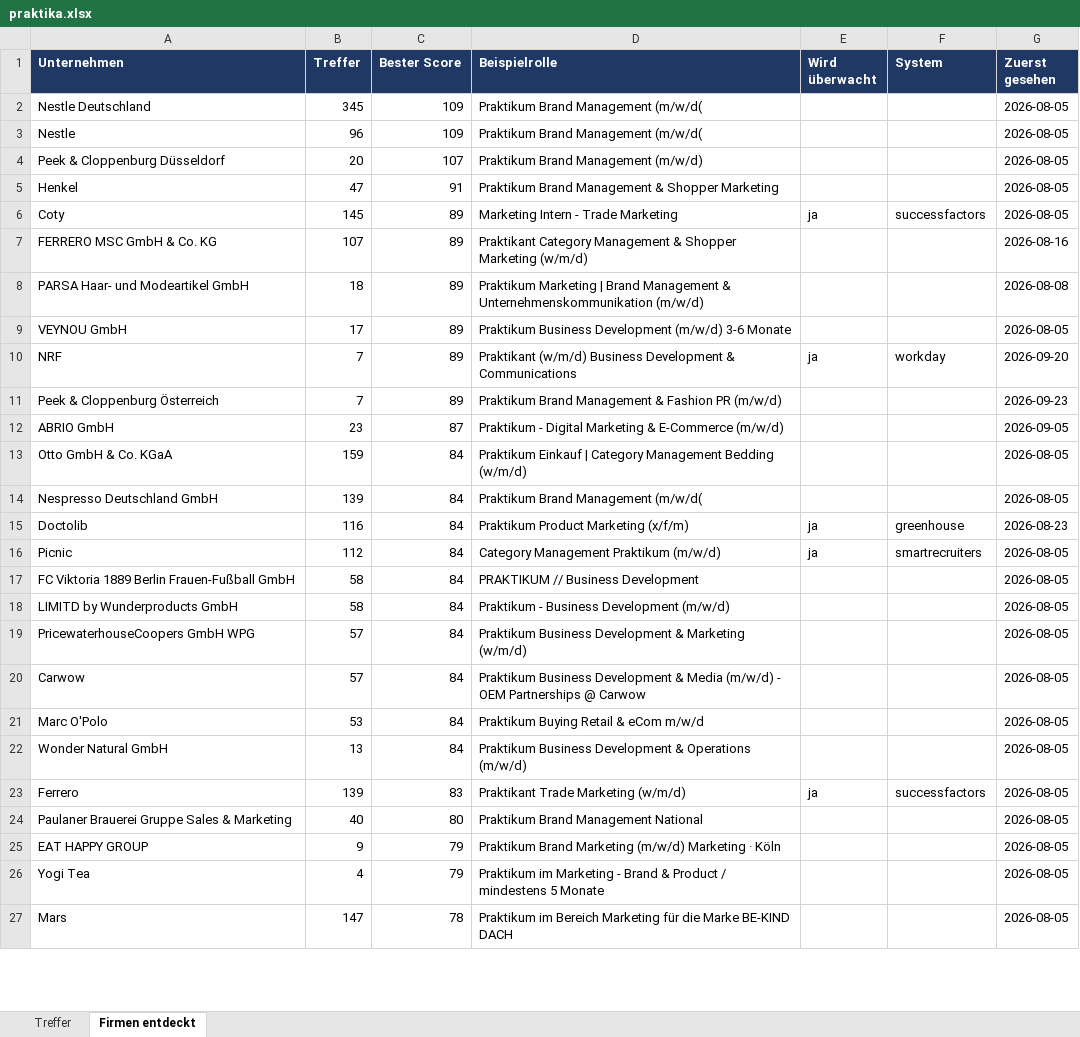
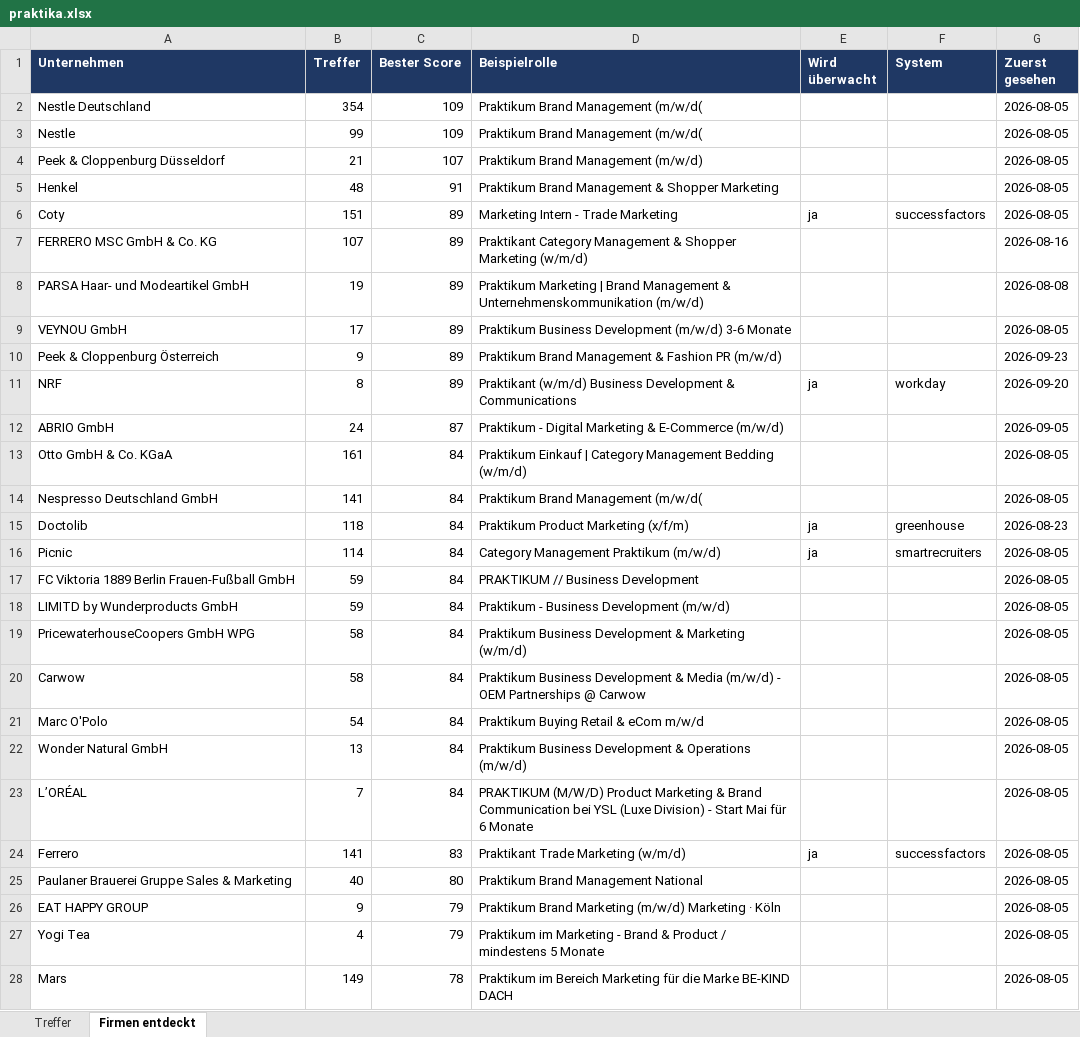
Before and after one commit to MathisKrug/Praktikum-Suchagent, an Excel workbook: docs/praktika.xlsx, sheet Firmen entdeckt, drawn as a sheet; only a part is shown; values as stored, in another font and other column widths than the file's, no borders; removed rows and columns are numbered as before the commit, all else as after; the diff covers the shown part only; the diff names each change by its address in the sheet, - before the commit and + after, or states it on an @@ line.

```diff
--- a/docs/praktika.xlsx (sheet Firmen entdeckt)
+++ b/docs/praktika.xlsx (sheet Firmen entdeckt)
-B2 (Treffer): 345
+B2 (Treffer): 354
-B3 (Treffer): 96
+B3 (Treffer): 99
-B4 (Treffer): 20
+B4 (Treffer): 21
-B5 (Treffer): 47
+B5 (Treffer): 48
-B6 (Treffer): 145
+B6 (Treffer): 151
-B8 (Treffer): 18
+B8 (Treffer): 19
+row 10: Peek & Cloppenburg Österreich | 9 | 89 | Praktikum Brand Management & Fashion PR (m/w/d) |  |  | 2026-09-23
-B11 (Treffer): 7
+B11 (Treffer): 8
-row 11: Peek & Cloppenburg Österreich | 7 | 89 | Praktikum Brand Management & Fashion PR (m/w/d) |  |  | 2026-09-23
-B12 (Treffer): 23
+B12 (Treffer): 24
-B13 (Treffer): 159
+B13 (Treffer): 161
-B14 (Treffer): 139
+B14 (Treffer): 141
-B15 (Treffer): 116
+B15 (Treffer): 118
-B16 (Treffer): 112
+B16 (Treffer): 114
-B17:B18 (Treffer): 58
+B17:B18 (Treffer): 59
-B19:B20 (Treffer): 57
+B19:B20 (Treffer): 58
-B21 (Treffer): 53
+B21 (Treffer): 54
+row 23: L’ORÉAL | 7 | 84 | PRAKTIKUM (M/W/D) Product Marketing & Brand Communication bei YSL (Luxe Division) - Start Mai für 6 Monate |  |  | 2026-08-05
-B24 (Treffer): 139
+B24 (Treffer): 141
-B28 (Treffer): 147
+B28 (Treffer): 149
```
Also changed, not shown: 2 added rows, 3 removed rows and 34 edited cells elsewhere in this sheet, sheet Treffer, 2 other files.
